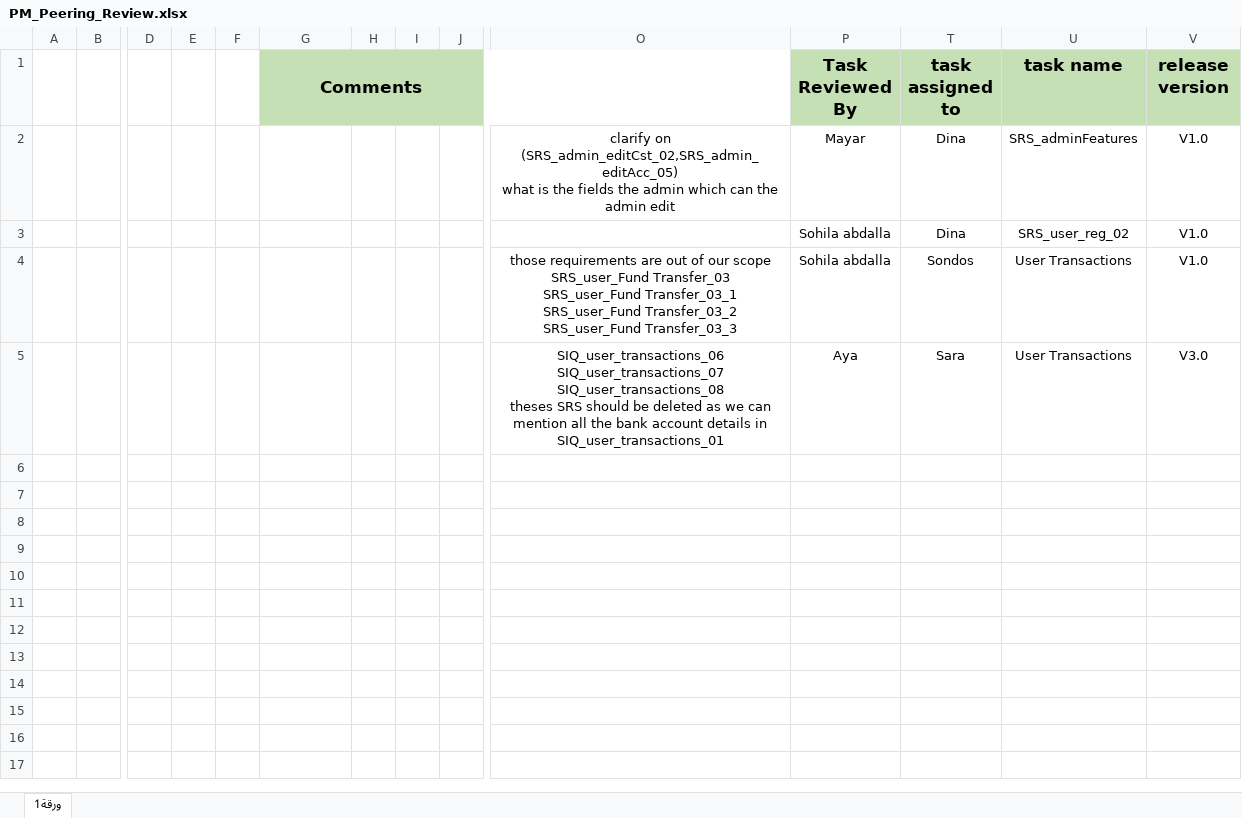
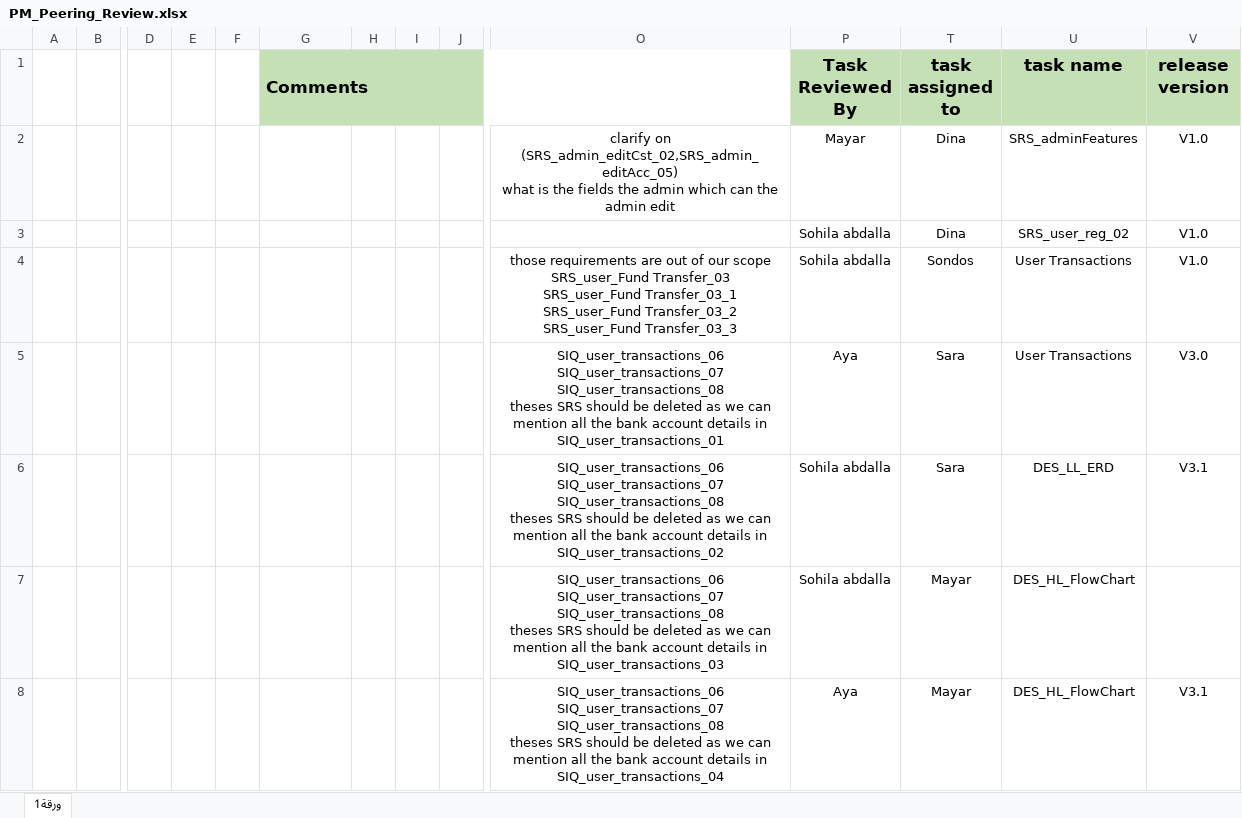
Before and after one commit to sohilaabdallaa/Internal-Banking-System, an Excel workbook: Project Management/PM_Peering_Review.xlsx, sheet ورقة1, drawn as a sheet; only a part is shown, gaps mark what is left out; values as stored, in another font and other column widths than the file's, no borders; rows hold the shown columns only; ↵ is a line break in a cell; the diff names each change by its address in the sheet, - before the commit and + after, or states it on an @@ line.

Commit message:
adding DES_LL_FlowChart

```diff
--- a/Project Management/PM_Peering_Review.xlsx (sheet ورقة1)
+++ b/Project Management/PM_Peering_Review.xlsx (sheet ورقة1)
-G1 alignment: center
+G1 alignment: left
+row 6:  |  |  |  |  |  |  |  |  | SIQ_user_transactions_06 ↵ SIQ_user_transactions_07 ↵ SIQ_user_transactions_08 ↵ theses SRS should be deleted as we can mention all the bank account details in SIQ_user_transactions_02 | Sohila abdalla | Sara | DES_LL_ERD | V3.1
+row 7:  |  |  |  |  |  |  |  |  | SIQ_user_transactions_06 ↵ SIQ_user_transactions_07 ↵ SIQ_user_transactions_08 ↵ theses SRS should be deleted as we can mention all the bank account details in SIQ_user_transactions_03 | Sohila abdalla | Mayar | DES_HL_FlowChart
+row 8:  |  |  |  |  |  |  |  |  | SIQ_user_transactions_06 ↵ SIQ_user_transactions_07 ↵ SIQ_user_transactions_08 ↵ theses SRS should be deleted as we can mention all the bank account details in SIQ_user_transactions_04 | Aya | Mayar | DES_HL_FlowChart | V3.1
```
Also changed, not shown: Project Management/PM_Coaching_Review.xlsx, Project Management/PM_Plan_BackLog.xlsx, 10 other files.
